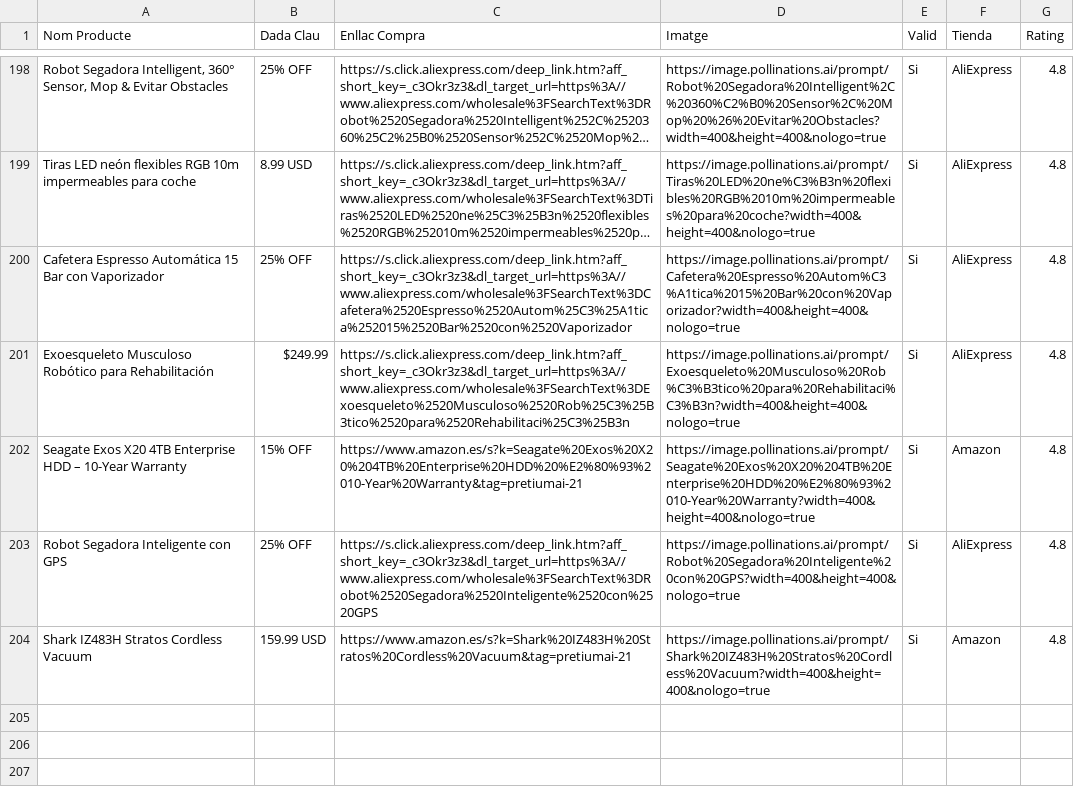
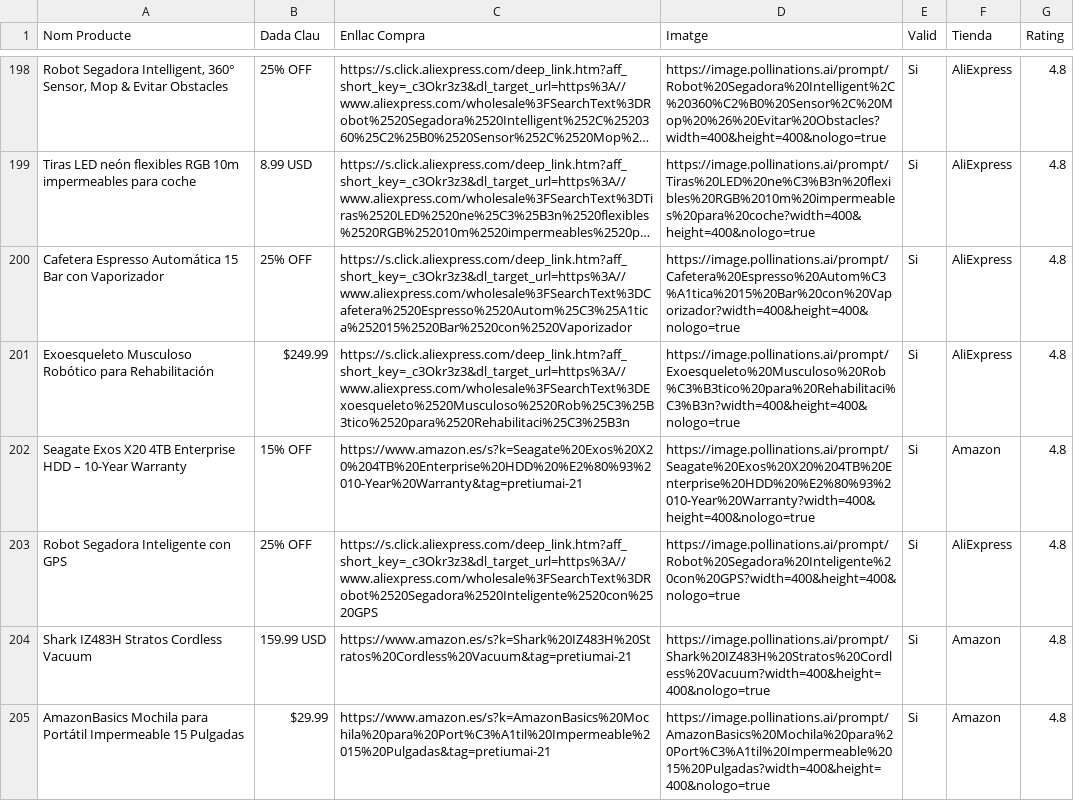
Before and after one commit to PretiumAI/pretiumai-shop, a CSV file: base_dades_final.csv, drawn as a sheet; only a part is shown, gaps mark what is left out; long unchanged cells end in ….

```diff
--- a/base_dades_final.csv
+++ b/base_dades_final.csv
@@ -204 +204,2 @@ Robot Segadora Inteligente con GPS,25% OFF,https://s.click.aliexpress.com/deep_l
 Shark IZ483H Stratos Cordless Vacuum,159.99 USD,https://www.amazon.es/s?k=Shark%20IZ483H%20Stratos%20Cordless%20Vacuum&tag=pretiumai-21,https://image.pollinations.ai/prompt/Shark%20IZ483H%20Stratos%20Cordless%20Vacuum?width=400&height=400&nologo=true,Si,Amazon,4.8
+AmazonBasics Mochila para Portátil Impermeable 15 Pulgadas,$29.99,https://www.amazon.es/s?k=AmazonBasics%20Mochila%20para%20Port%C3%A1til%20Impermeable%2015%20Pulgadas&tag=pretiumai-21,https://image.pollinations.ai/prompt/AmazonBasics%20Mochila%20para%20Port%C3%A1til%20Impermeable%2015%20Pulgadas?width=400&height=400&nologo=true,Si,Amazon,4.8
```
Also changed, not shown: 1 other file.
